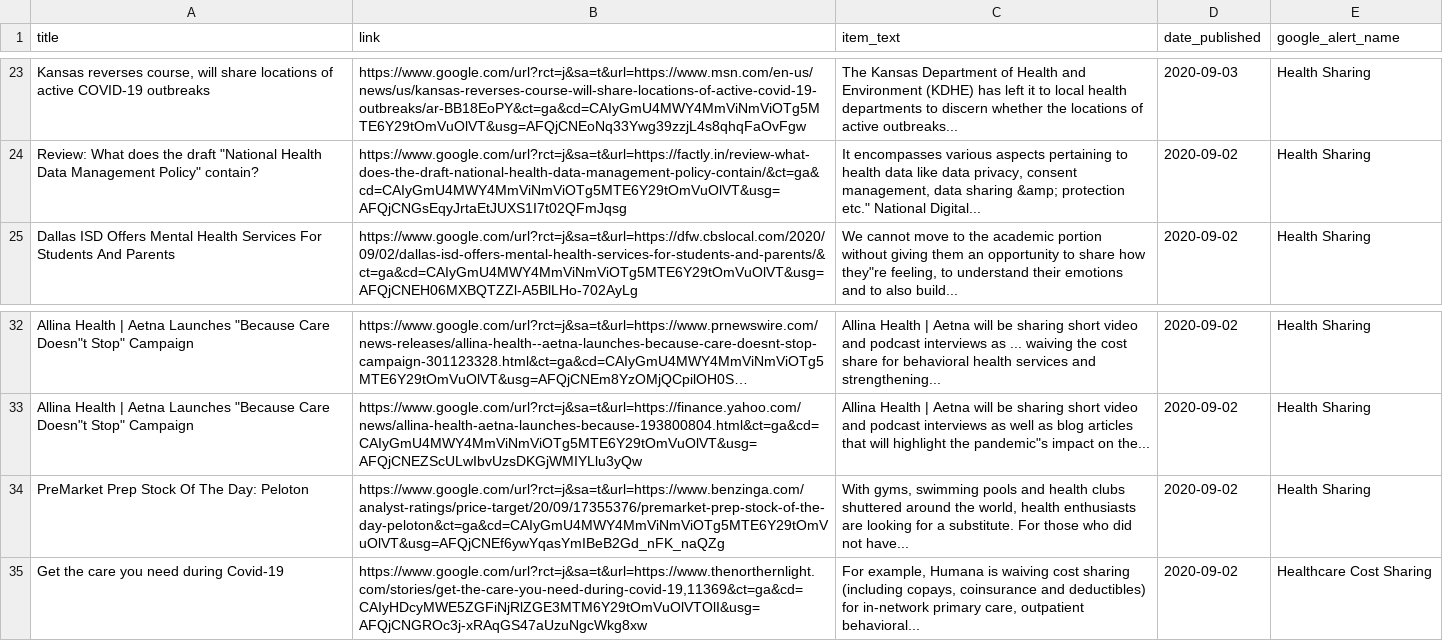
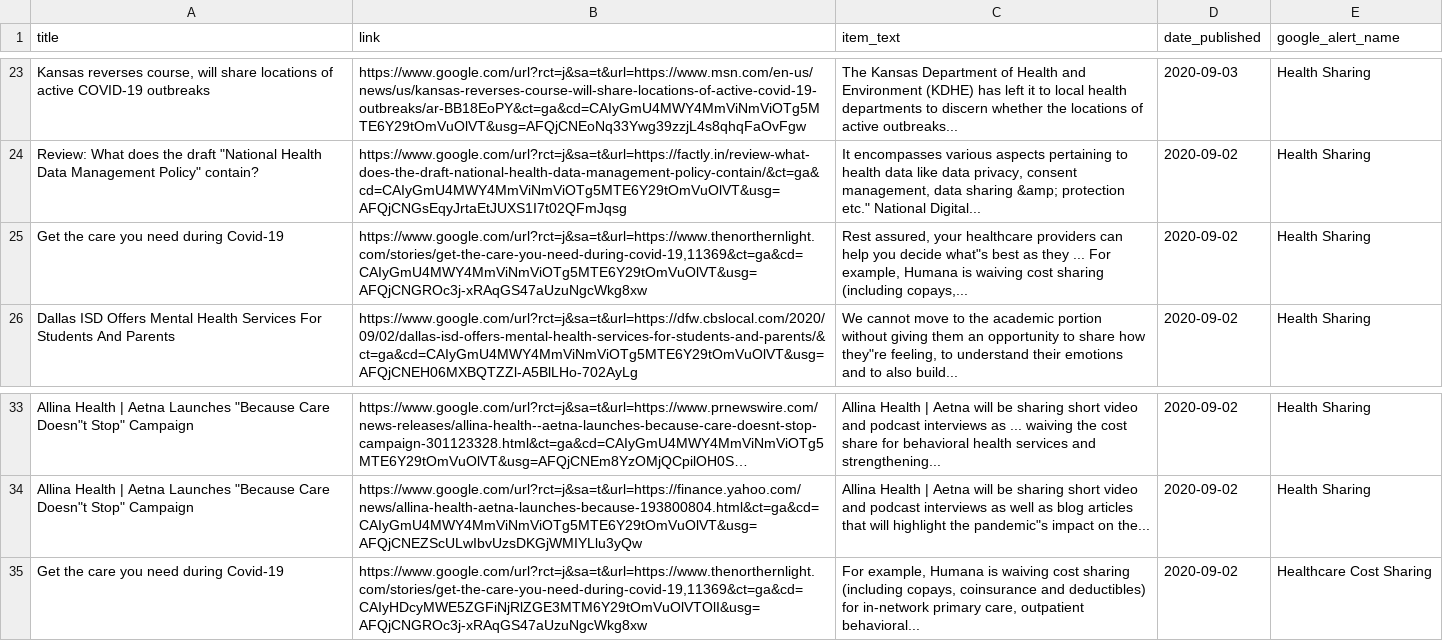
Before and after one commit to jbarton311/bb_consulting_public, a CSV file: congressional_analysis/data/RSS_Health_Feed.csv, drawn as a sheet; only a part is shown, gaps mark what is left out; long unchanged cells end in …; removed rows and columns are numbered as before the commit, all else as after; the diff names each change by its address in the sheet, - before the commit and + after, or states it on an @@ line.

Commit message:
Adding output data for 2020-09-03

```diff
--- a/congressional_analysis/data/RSS_Health_Feed.csv
+++ b/congressional_analysis/data/RSS_Health_Feed.csv
+row 25: Get the care you need during Covid-19 | https://www.google.com/url?rct=j&sa=t&url=https://www.thenorthernlight.com/stories/get-the-care-you-need-during-covid-19,11369&ct=ga&cd=CAIyGmU4MWY4MmViNmViOTg5MTE6Y29tOmVuOlVT&usg=AFQjCNGROc3j-xRAqGS47aUzuNgcWkg8xw | Rest assured, your healthcare providers can help you decide what"s best as they ... For example, Humana is waiving cost sharing (including copays,... | 2020-09-02 | Health Sharing
-row 34: PreMarket Prep Stock Of The Day: Peloton | https://www.google.com/url?rct=j&sa=t&url=https://www.benzinga.com/analyst-ratings/price-target/20/09/17355376/premarket-prep-stock-of-the-day-peloton&ct=ga&cd=CAIyGmU4MWY4MmViNmViOTg5MTE6Y29tOmVuOlVT&usg=AFQjCNEf6ywYqasYmIBeB2Gd_nFK_naQZg | With gyms, swimming pools and health clubs shuttered around the world, health enthusiasts are looking for a substitute. For those who did not have... | 2020-09-02 | Health Sharing
```
